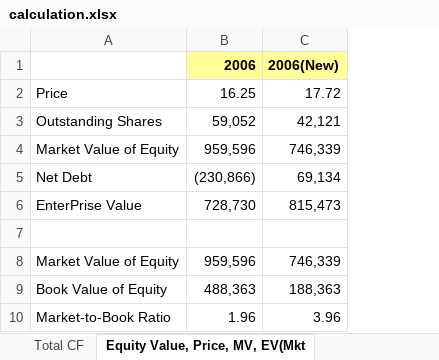
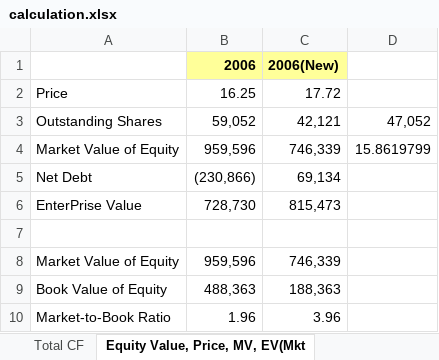
Before and after one commit to wbpark91/FIN521, an Excel workbook: Case/CS4/calculation.xlsx, sheet Equity Value, Price, MV, EV(Mkt, drawn as a sheet; values as stored, in another font and other column widths than the file's, no borders; the diff names each change by its address in the sheet, - before the commit and + after, or states it on an @@ line.

Commit message:
calculation excel file

```diff
--- a/Case/CS4/calculation.xlsx (sheet Equity Value, Price, MV, EV(Mkt)
+++ b/Case/CS4/calculation.xlsx (sheet Equity Value, Price, MV, EV(Mkt)
+column D, rows 3-4: 47,052 | 15.8619799
```
